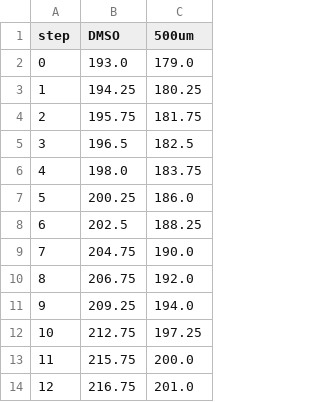
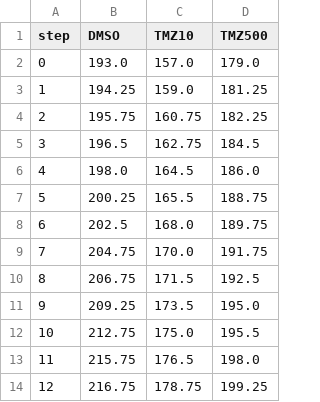
Before and after one commit to Dioscuri-Centre/phenotypic_heterogeneity, a CSV file: data/inference/fitted_exp33PD.csv, drawn as a sheet; only a part is shown; removed rows and columns are numbered as before the commit, all else as after; the diff names each change by its address in the sheet, - before the commit and + after, or states it on an @@ line.

Commit message:
added 10um to inference, and removed growth, death, arrest rate

```diff
--- a/data/inference/fitted_exp33PD.csv
+++ b/data/inference/fitted_exp33PD.csv
-column C (500um), rows 2-14: 179.0 | 180.25 | 181.75 | 182.5 | 183.75 | 186.0 | 188.25 | 190.0 | 192.0 | 194.0 | 197.25 | 200.0 | 201.0
+column C (TMZ10), rows 2-14: 157.0 | 159.0 | 160.75 | 162.75 | 164.5 | 165.5 | 168.0 | 170.0 | 171.5 | 173.5 | 175.0 | 176.5 | 178.75
+column D (TMZ500), rows 2-14: 179.0 | 181.25 | 182.25 | 184.5 | 186.0 | 188.75 | 189.75 | 191.75 | 192.5 | 195.0 | 195.5 | 198.0 | 199.25
```
Also changed, not shown: 4 other files.
